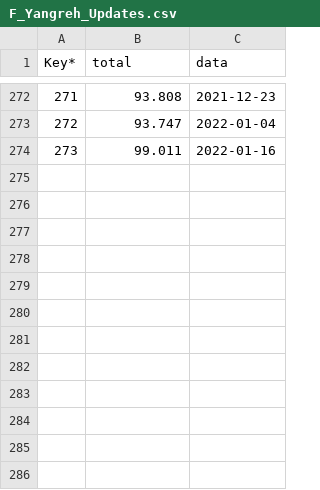
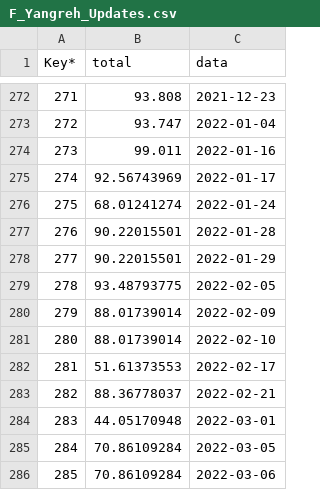
Before and after one commit to lanhat/Mappia_Example4, a CSV file: F_Yangreh_Updates.csv, drawn as a sheet; only a part is shown, gaps mark what is left out.

```diff
--- a/F_Yangreh_Updates.csv
+++ b/F_Yangreh_Updates.csv
@@ -274 +274,13 @@ Key*,total,data
 273,99.011,2022-01-16
+274,92.56743969,2022-01-17
+275,68.01241274,2022-01-24
+276,90.22015501,2022-01-28
+277,90.22015501,2022-01-29
+278,93.48793775,2022-02-05
+279,88.01739014,2022-02-09
+280,88.01739014,2022-02-10
+281,51.61373553,2022-02-17
+282,88.36778037,2022-02-21
+283,44.05170948,2022-03-01
+284,70.86109284,2022-03-05
+285,70.86109284,2022-03-06
```
Also changed, not shown: F_EaMlung_Updates.csv, F_EaSoupHa_Updates.csv, 19 other files.
